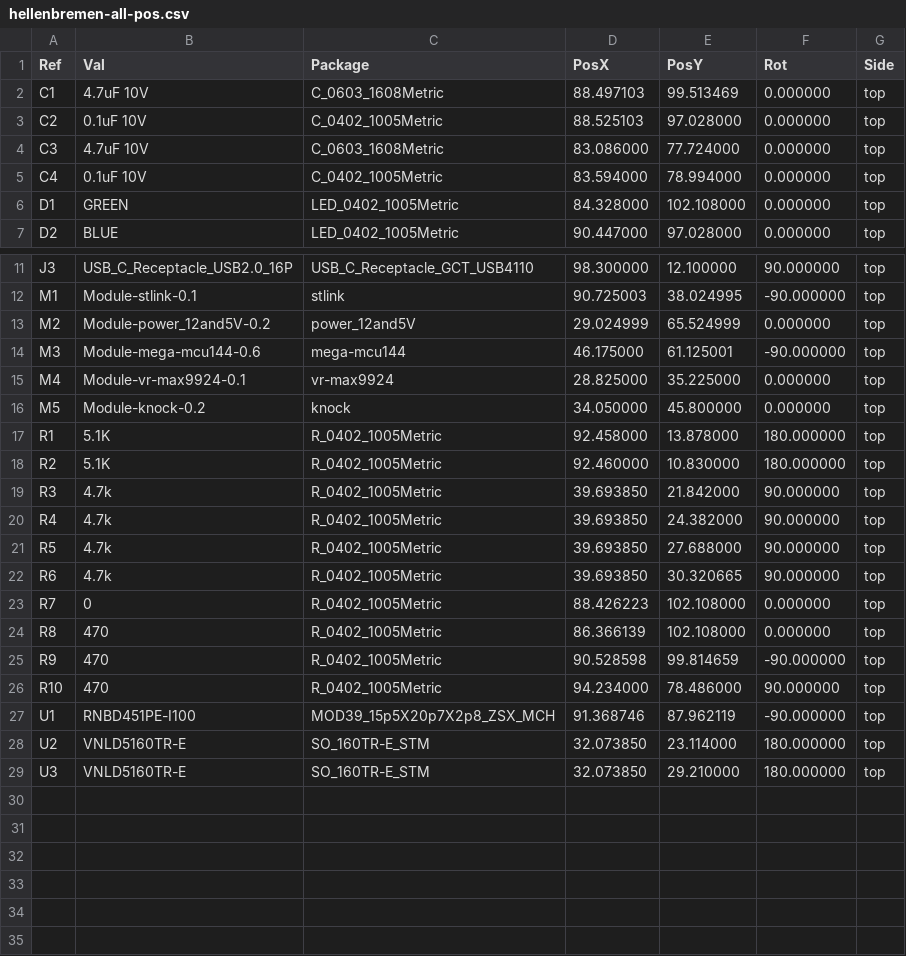
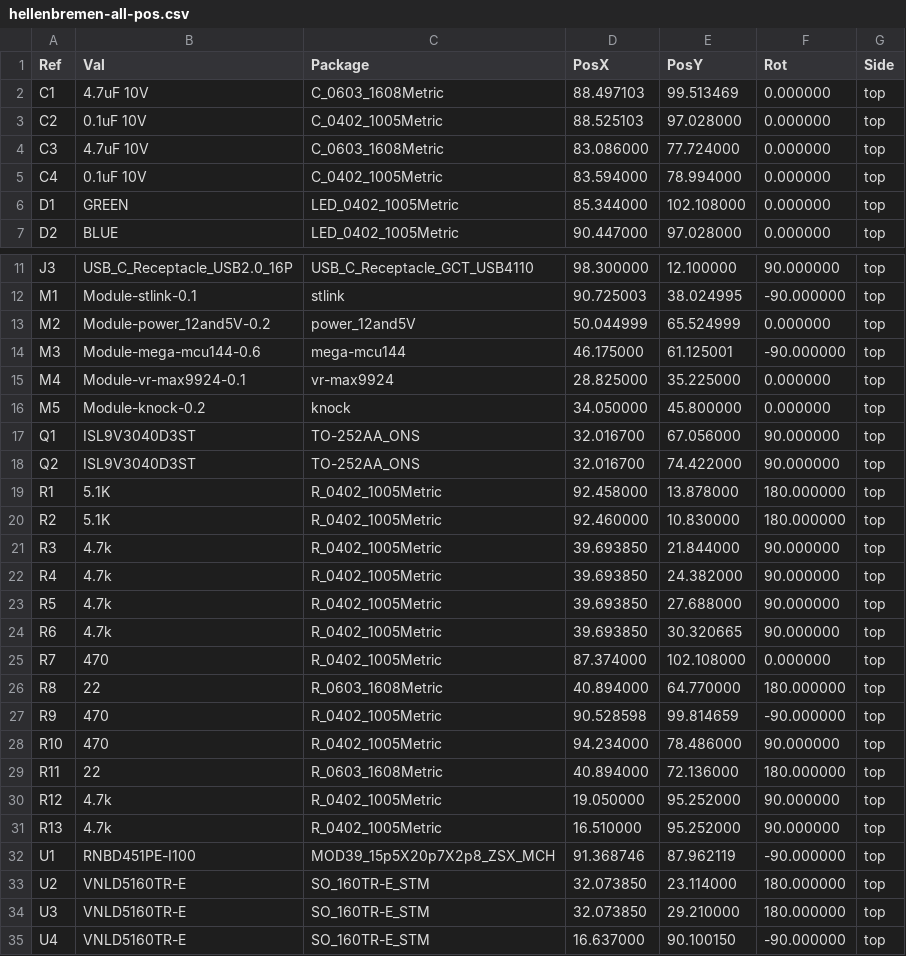
Before and after one commit to P4ulBr4ndt/hellen-bremen, a CSV file: gerber/hellenbremen-all-pos.csv, drawn as a sheet; only a part is shown, gaps mark what is left out.

```diff
--- a/gerber/hellenbremen-all-pos.csv
+++ b/gerber/hellenbremen-all-pos.csv
@@ -5,3 +5,3 @@ Ref,Val,Package,PosX,PosY,Rot,Side
 "C4","0.1uF 10V","C_0402_1005Metric",83.594000,78.994000,0.000000,top
-"D1","GREEN","LED_0402_1005Metric",84.328000,102.108000,0.000000,top
+"D1","GREEN","LED_0402_1005Metric",85.344000,102.108000,0.000000,top
 "D2","BLUE","LED_0402_1005Metric",90.447000,97.028000,0.000000,top
@@ -12,3 +12,3 @@ Ref,Val,Package,PosX,PosY,Rot,Side
 "M1","Module-stlink-0.1","stlink",90.725003,38.024995,-90.000000,top
-"M2","Module-power_12and5V-0.2","power_12and5V",29.024999,65.524999,0.000000,top
+"M2","Module-power_12and5V-0.2","power_12and5V",50.044999,65.524999,0.000000,top
 "M3","Module-mega-mcu144-0.6","mega-mcu144",46.175000,61.125001,-90.000000,top
@@ -16,5 +16,7 @@ Ref,Val,Package,PosX,PosY,Rot,Side
 "M5","Module-knock-0.2","knock",34.050000,45.800000,0.000000,top
+"Q1","ISL9V3040D3ST","TO-252AA_ONS",32.016700,67.056000,90.000000,top
+"Q2","ISL9V3040D3ST","TO-252AA_ONS",32.016700,74.422000,90.000000,top
 "R1","5.1K","R_0402_1005Metric",92.458000,13.878000,180.000000,top
 "R2","5.1K","R_0402_1005Metric",92.460000,10.830000,180.000000,top
-"R3","4.7k","R_0402_1005Metric",39.693850,21.842000,90.000000,top
+"R3","4.7k","R_0402_1005Metric",39.693850,21.844000,90.000000,top
 "R4","4.7k","R_0402_1005Metric",39.693850,24.382000,90.000000,top
@@ -22,6 +24,9 @@ Ref,Val,Package,PosX,PosY,Rot,Side
 "R6","4.7k","R_0402_1005Metric",39.693850,30.320665,90.000000,top
-"R7","0","R_0402_1005Metric",88.426223,102.108000,0.000000,top
-"R8","470","R_0402_1005Metric",86.366139,102.108000,0.000000,top
+"R7","470","R_0402_1005Metric",87.374000,102.108000,0.000000,top
+"R8","22","R_0603_1608Metric",40.894000,64.770000,180.000000,top
 "R9","470","R_0402_1005Metric",90.528598,99.814659,-90.000000,top
 "R10","470","R_0402_1005Metric",94.234000,78.486000,90.000000,top
+"R11","22","R_0603_1608Metric",40.894000,72.136000,180.000000,top
+"R12","4.7k","R_0402_1005Metric",19.050000,95.252000,90.000000,top
+"R13","4.7k","R_0402_1005Metric",16.510000,95.252000,90.000000,top
 "U1","RNBD451PE-I100","MOD39_15p5X20p7X2p8_ZSX_MCH",91.368746,87.962119,-90.000000,top
@@ -29 +34,2 @@ Ref,Val,Package,PosX,PosY,Rot,Side
 "U3","VNLD5160TR-E","SO_160TR-E_STM",32.073850,29.210000,180.000000,top
+"U4","VNLD5160TR-E","SO_160TR-E_STM",16.637000,90.100150,-90.000000,top
```
Also changed, not shown: gerber/hellenbremen.csv, 15 other files.
